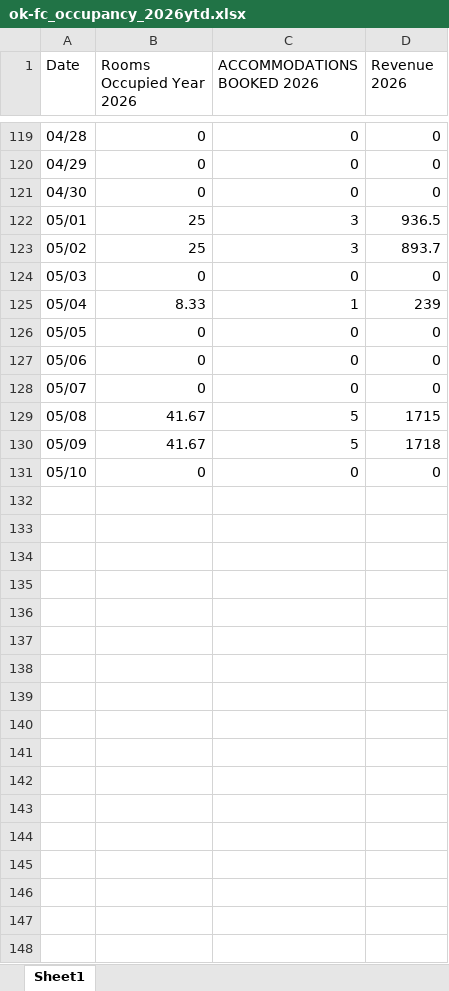
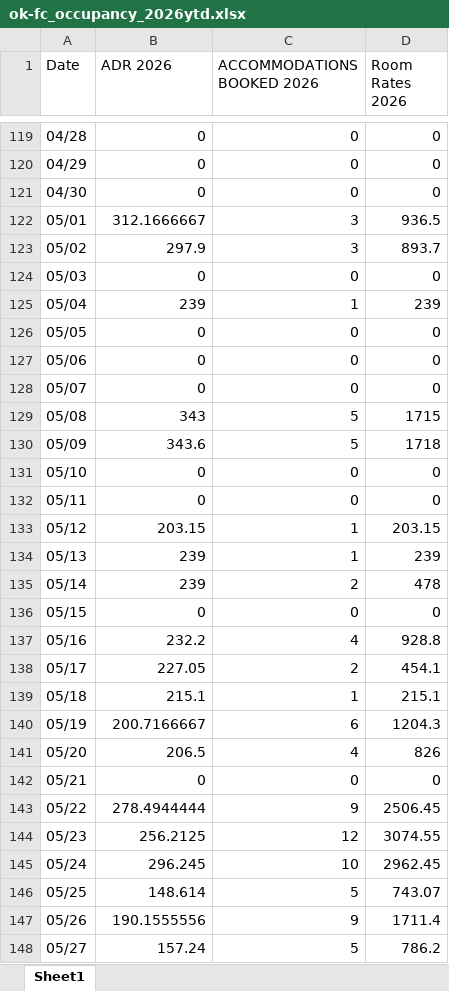
Before and after one commit to Linton-Hospitality/OK-FC_Reporting, an Excel workbook: ok-fc_occupancy_2026ytd.xlsx, sheet Sheet1, drawn as a sheet; only a part is shown, gaps mark what is left out; values as stored, in another font and other column widths than the file's, no borders; the diff covers the shown part only; the diff names each change by its address in the sheet, - before the commit and + after, or states it on an @@ line.

```diff
--- a/ok-fc_occupancy_2026ytd.xlsx (sheet Sheet1)
+++ b/ok-fc_occupancy_2026ytd.xlsx (sheet Sheet1)
-B1: Rooms Occupied Year 2026
+B1: ADR 2026
-D1: Revenue 2026
+D1: Room Rates 2026
-B122 (ADR 2026): 25
+B122 (ADR 2026): 312.1666667
-B123 (ADR 2026): 25
+B123 (ADR 2026): 297.9
-B125 (ADR 2026): 8.33
+B125 (ADR 2026): 239
-B129 (ADR 2026): 41.67
+B129 (ADR 2026): 343
-B130 (ADR 2026): 41.67
+B130 (ADR 2026): 343.6
+row 132: 05/11 | 0 | 0 | 0
+row 133: 05/12 | 203.15 | 1 | 203.15
+row 134: 05/13 | 239 | 1 | 239
+row 135: 05/14 | 239 | 2 | 478
+row 136: 05/15 | 0 | 0 | 0
+row 137: 05/16 | 232.2 | 4 | 928.8
+row 138: 05/17 | 227.05 | 2 | 454.1
+row 139: 05/18 | 215.1 | 1 | 215.1
+row 140: 05/19 | 200.7166667 | 6 | 1204.3
+row 141: 05/20 | 206.5 | 4 | 826
+row 142: 05/21 | 0 | 0 | 0
+row 143: 05/22 | 278.4944444 | 9 | 2506.45
+row 144: 05/23 | 256.2125 | 12 | 3074.55
+row 145: 05/24 | 296.245 | 10 | 2962.45
+row 146: 05/25 | 148.614 | 5 | 743.07
+row 147: 05/26 | 190.1555556 | 9 | 1711.4
+row 148: 05/27 | 157.24 | 5 | 786.2
```
Also changed, not shown: 4 added rows and 85 edited cells elsewhere in this sheet, ferncrest_ok-fc_v2.xlsx, ok-fc_occupancy_pace_150day.xlsx.
